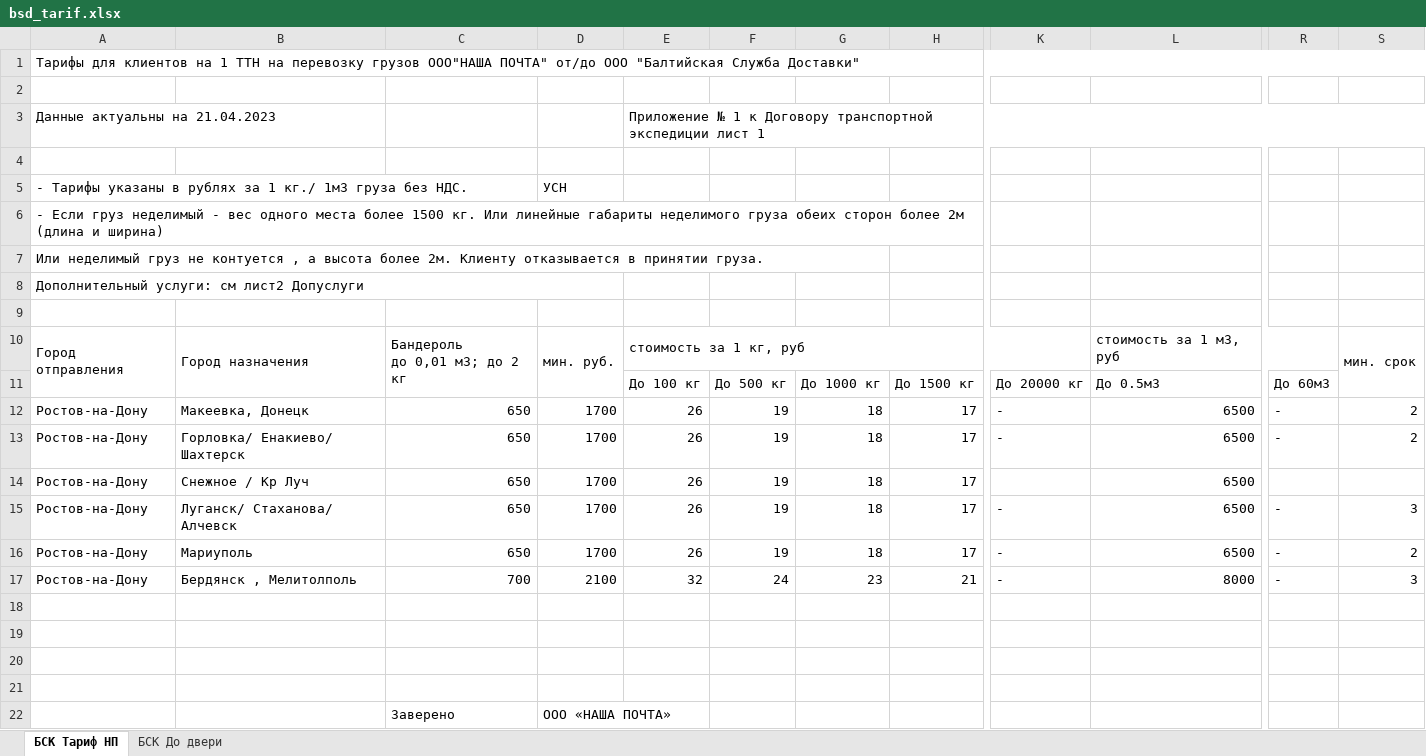
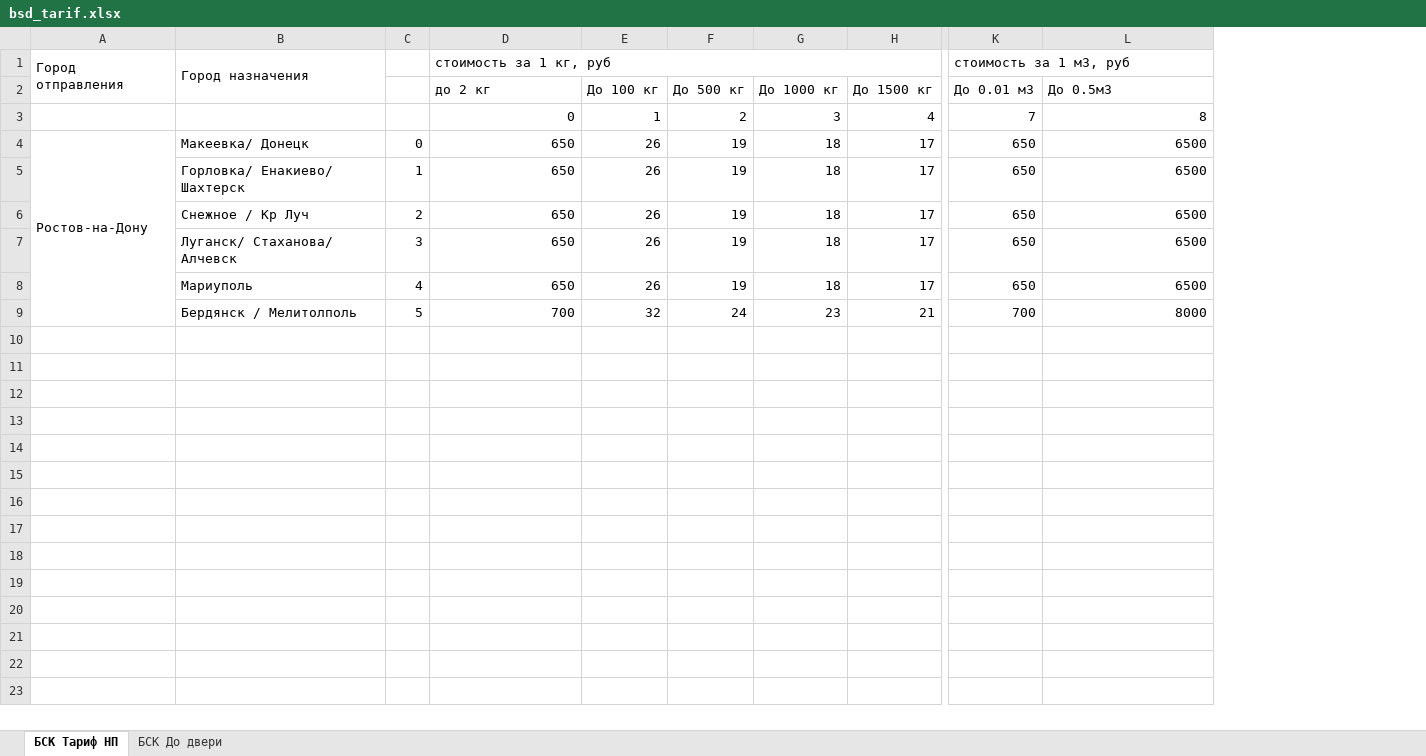
Before and after one commit to Caiman-dev/WebBSDCalculator, an Excel workbook: bsd_tarif.xlsx, sheet БСК Тариф НП, drawn as a sheet; only a part is shown, gaps mark what is left out; values as stored, in another font and other column widths than the file's, no cell formats; removed rows and columns are numbered as before the commit, all else as after; rows hold the shown columns only; ↵ is a line break in a cell; the diff covers the shown part only; the diff names each change by its address in the sheet, - before the commit and + after, or states it on an @@ line.

```diff
--- a/bsd_tarif.xlsx (sheet БСК Тариф НП)
+++ b/bsd_tarif.xlsx (sheet БСК Тариф НП)
+column C, rows 4-9: 0 | 1 | 2 | 3 | 4 | 5
-column D, rows 10-17: мин. руб. |  | 1700 | 1700 | 1700 | 1700 | 1700 | 2100
-column K (До 20000 кг), rows 12-17: - | - |  | - | - | -
+column K (До 0.01 м3), row 1: стоимость за 1 м3, руб; rows 4-9: 650 | 650 | 650 | 650 | 650 | 700
-column R (До 60м3), rows 12-17: - | - |  | - | - | -
-column S, rows 10-17: мин. срок |  | 2 | 2 |  | 3 | 2 | 3
-row 1: Тарифы для клиентов на 1 ТТН на перевозку грузов ООО"НАША ПОЧТА" от/до ООО "Балтийская Служба Доставки"
-row 2: (empty)
-row 3: Данные актуальны на 21.04.2023 |  |  |  | Приложение № 1 к Договору транспортной экспедиции лист 1
-row 4: (empty)
-row 5: - Тарифы указаны в рублях за 1 кг./ 1м3 груза без НДС. |  |  | УСН
-row 6: - Если груз неделимый - вес одного места более 1500 кг. Или линейные габариты неделимого груза обеих сторон более 2м (длина и ширина)
-row 7: Или неделимый груз не контуется , а высота более 2м. Клиенту отказывается в принятии груза.
-row 8: Дополнительный услуги: см лист2 Допуслуги
-row 9: (empty)
-D1 (до 2 кг): Бандероль ↵ до 0,01 м3; до 2 кг
+D1 (до 2 кг): стоимость за 1 кг, руб
-C10:C11 merged
+D1:J1 merged
-E1 (До 100 кг): стоимость за 1 кг, руб
+E1 (До 100 кг): (empty)
-E10:K10 merged
-L1 (До 0.5м3): стоимость за 1 м3, руб
+L1 (До 0.5м3): (empty)
-L10:R10 merged
-D2: (empty)
+D2: до 2 кг
+row 3:  |  |  | 0 | 1 | 2 | 3 | 4 | 7 | 8
+A4:A9 merged
-B4: Макеевка, Донецк
+B4: Макеевка/ Донецк
-A5:A9: Ростов-на-Дону
+A5:A9: (empty)
-B9: Бердянск , Мелитолполь
+B9: Бердянск / Мелитолполь
-row 18: (empty)
-row 19: (empty)
-row 20: (empty)
-row 21: (empty)
-row 22:  |  | Заверено | ООО «НАША ПОЧТА»
```
Also changed, not shown: 3 removed rows elsewhere in this sheet, cell formats, formulas that keep their value, 6 other files.
